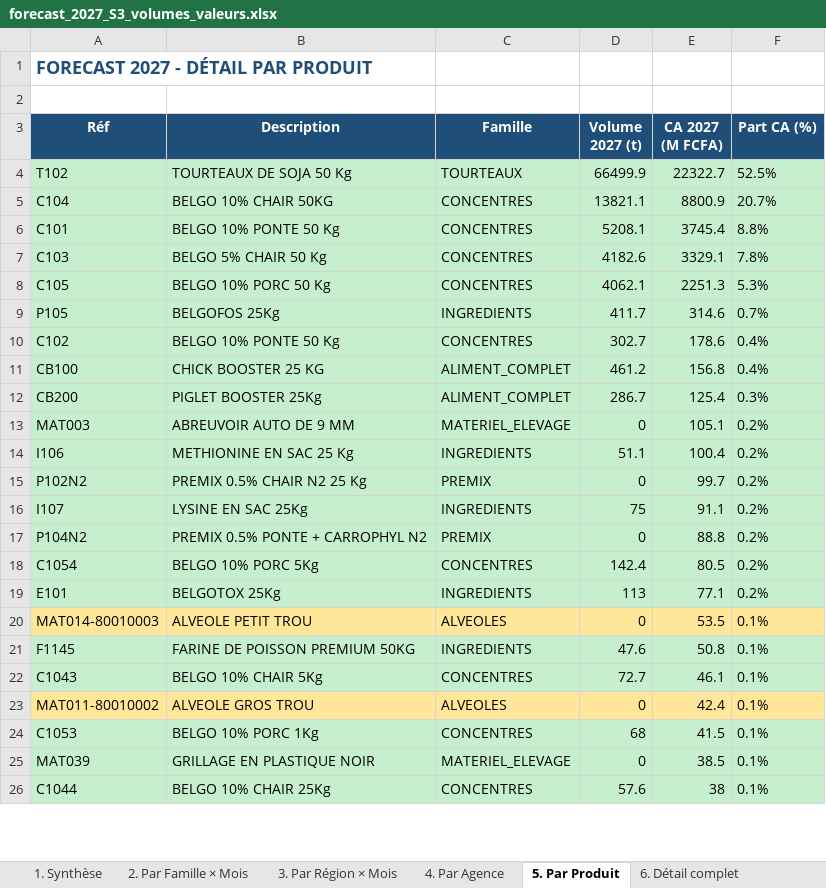
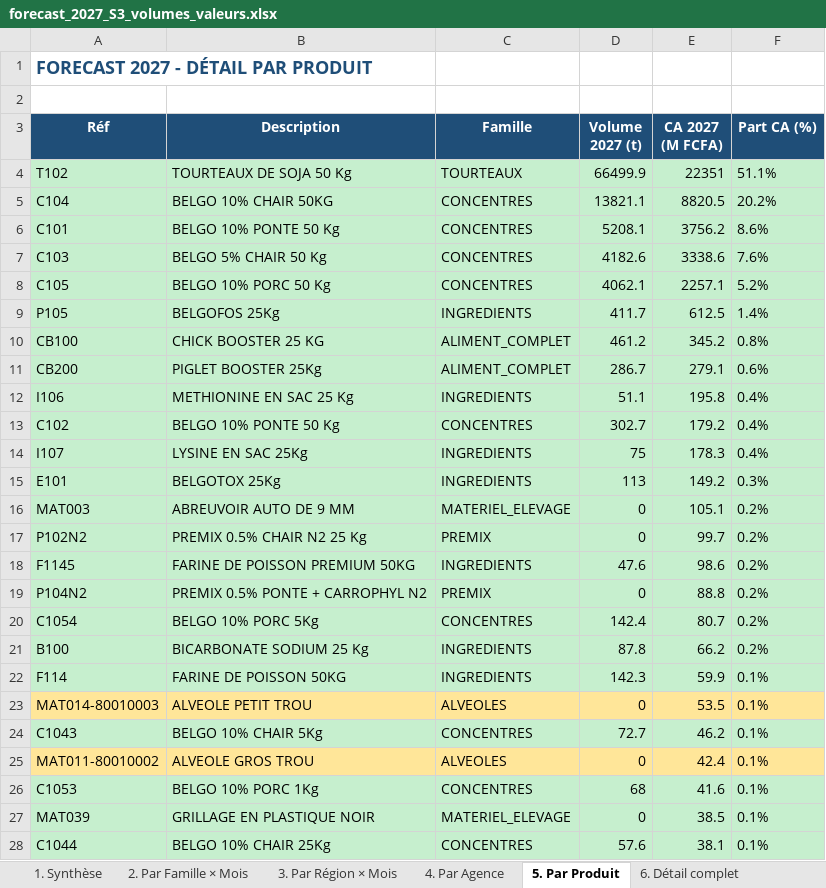
Before and after one commit to frwil/njs-sales-analysis, an Excel workbook: download/forecast_2027_S3_volumes_valeurs.xlsx, sheet 5. Par Produit, drawn as a sheet; only a part is shown; values as stored, in another font and other column widths than the file's, no borders; removed rows and columns are numbered as before the commit, all else as after; the diff covers the shown part only; the diff names each change by its address in the sheet, - before the commit and + after, or states it on an @@ line.

```diff
--- a/download/forecast_2027_S3_volumes_valeurs.xlsx (sheet 5. Par Produit)
+++ b/download/forecast_2027_S3_volumes_valeurs.xlsx (sheet 5. Par Produit)
-E4 (CA 2027 (M FCFA)): 22322.7
+E4 (CA 2027 (M FCFA)): 22351
-F4 (Part CA (%)): 52.5%
+F4 (Part CA (%)): 51.1%
-E5 (CA 2027 (M FCFA)): 8800.9
+E5 (CA 2027 (M FCFA)): 8820.5
-F5 (Part CA (%)): 20.7%
+F5 (Part CA (%)): 20.2%
-E6 (CA 2027 (M FCFA)): 3745.4
+E6 (CA 2027 (M FCFA)): 3756.2
-F6 (Part CA (%)): 8.8%
+F6 (Part CA (%)): 8.6%
-E7 (CA 2027 (M FCFA)): 3329.1
+E7 (CA 2027 (M FCFA)): 3338.6
-F7 (Part CA (%)): 7.8%
+F7 (Part CA (%)): 7.6%
-E8 (CA 2027 (M FCFA)): 2251.3
+E8 (CA 2027 (M FCFA)): 2257.1
-F8 (Part CA (%)): 5.3%
+F8 (Part CA (%)): 5.2%
-E9 (CA 2027 (M FCFA)): 314.6
+E9 (CA 2027 (M FCFA)): 612.5
-F9 (Part CA (%)): 0.7%
+F9 (Part CA (%)): 1.4%
-row 10: C102 | BELGO 10% PONTE 50 Kg | CONCENTRES | 302.7 | 178.6 | 0.4%
-E10 (CA 2027 (M FCFA)): 156.8
+E10 (CA 2027 (M FCFA)): 345.2
-F10 (Part CA (%)): 0.4%
+F10 (Part CA (%)): 0.8%
-E11 (CA 2027 (M FCFA)): 125.4
+E11 (CA 2027 (M FCFA)): 279.1
-F11 (Part CA (%)): 0.3%
+F11 (Part CA (%)): 0.6%
+row 12: I106 | METHIONINE EN SAC 25 Kg | INGREDIENTS | 51.1 | 195.8 | 0.4%
+row 13: C102 | BELGO 10% PONTE 50 Kg | CONCENTRES | 302.7 | 179.2 | 0.4%
+row 14: I107 | LYSINE EN SAC 25Kg | INGREDIENTS | 75 | 178.3 | 0.4%
+row 15: E101 | BELGOTOX 25Kg | INGREDIENTS | 113 | 149.2 | 0.3%
-row 14: I106 | METHIONINE EN SAC 25 Kg | INGREDIENTS | 51.1 | 100.4 | 0.2%
-row 16: I107 | LYSINE EN SAC 25Kg | INGREDIENTS | 75 | 91.1 | 0.2%
+row 18: F1145 | FARINE DE POISSON PREMIUM 50KG | INGREDIENTS | 47.6 | 98.6 | 0.2%
-E20 (CA 2027 (M FCFA)): 80.5
+E20 (CA 2027 (M FCFA)): 80.7
-row 19: E101 | BELGOTOX 25Kg | INGREDIENTS | 113 | 77.1 | 0.2%
+row 21: B100 | BICARBONATE SODIUM 25 Kg | INGREDIENTS | 87.8 | 66.2 | 0.2%
+row 22: F114 | FARINE DE POISSON 50KG | INGREDIENTS | 142.3 | 59.9 | 0.1%
-row 21: F1145 | FARINE DE POISSON PREMIUM 50KG | INGREDIENTS | 47.6 | 50.8 | 0.1%
-E24 (CA 2027 (M FCFA)): 46.1
+E24 (CA 2027 (M FCFA)): 46.2
-E26 (CA 2027 (M FCFA)): 41.5
+E26 (CA 2027 (M FCFA)): 41.6
-E28 (CA 2027 (M FCFA)): 38
+E28 (CA 2027 (M FCFA)): 38.1
```
Also changed, not shown: 31 added rows, 33 removed rows, 6 moved rows and 19 edited cells elsewhere in this sheet, sheet 6. Détail complet, sheet 4. Par Agence, sheet 1. Synthèse, sheet 2. Par Famille × Mois, sheet 3. Par Région × Mois, download/forecast_q4_2026_S3_volumes_valeurs.xlsx, 18 other files.
